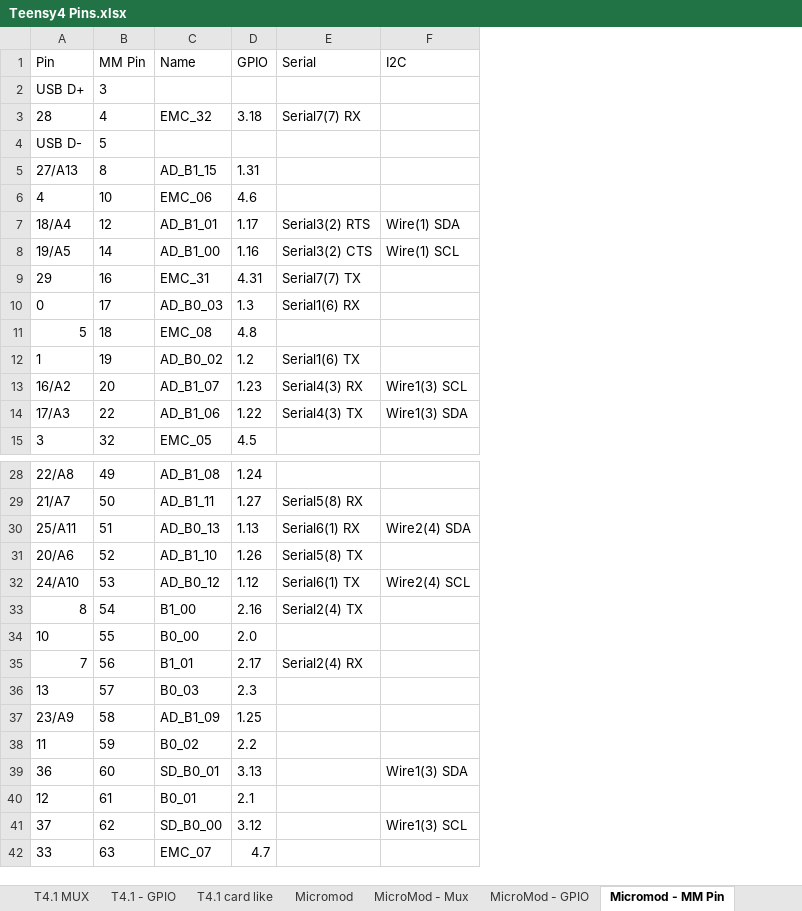
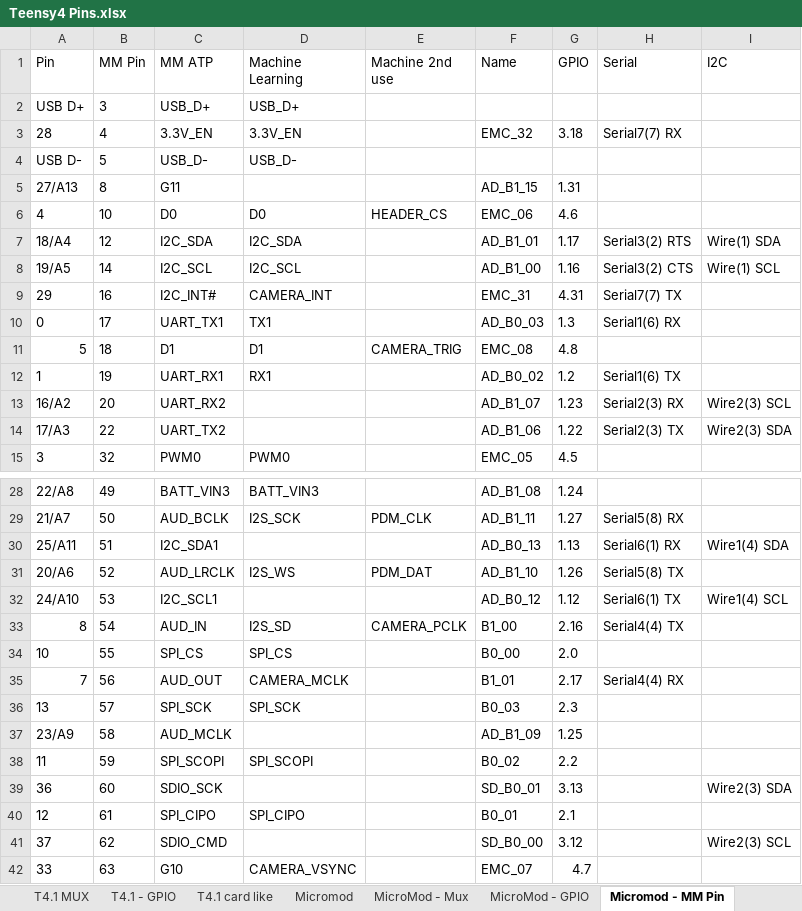
Before and after one commit to KurtE/TeensyDocuments, an Excel workbook: Teensy4 Pins.xlsx, sheet Micromod - MM Pin, drawn as a sheet; only a part is shown, gaps mark what is left out; values as stored, in another font and other column widths than the file's, no borders; table styles not drawn; addresses are those after the commit; the diff covers the shown part only; the diff names each change by its address in the sheet, - before the commit and + after, or states it on an @@ line.

Commit message:
Update Micromod with later object changes

```diff
--- a/Teensy4 Pins.xlsx (sheet Micromod - MM Pin)
+++ b/Teensy4 Pins.xlsx (sheet Micromod - MM Pin)
+column C (MM ATP), rows 2-15: USB_D+ | 3.3V_EN | USB_D- | G11 | D0 | I2C_SDA | I2C_SCL | I2C_INT# | UART_TX1 | D1 | UART_RX1 | UART_RX2 | UART_TX2 | PWM0; rows 28-42: BATT_VIN3 | AUD_BCLK | I2C_SDA1 | AUD_LRCLK | I2C_SCL1 | AUD_IN | SPI_CS | AUD_OUT | SPI_SCK | AUD_MCLK | SPI_SCOPI | SDIO_SCK | SPI_CIPO | SDIO_CMD | G10
+column D (Machine Learning), rows 2-15: USB_D+ | 3.3V_EN | USB_D- |  | D0 | I2C_SDA | I2C_SCL | CAMERA_INT | TX1 | D1 | RX1 |  |  | PWM0; rows 28-42: BATT_VIN3 | I2S_SCK |  | I2S_WS |  | I2S_SD | SPI_CS | CAMERA_MCLK | SPI_SCK |  | SPI_SCOPI |  | SPI_CIPO |  | CAMERA_VSYNC
+column E (Machine 2nd use), rows 6-11: HEADER_CS |  |  |  |  | CAMERA_TRIG; rows 29-33: PDM_CLK |  | PDM_DAT |  | CAMERA_PCLK
-H13 (Serial): Serial4(3) RX
+H13 (Serial): Serial2(3) RX
-I13 (I2C): Wire1(3) SCL
+I13 (I2C): Wire2(3) SCL
-H14 (Serial): Serial4(3) TX
+H14 (Serial): Serial2(3) TX
-I14 (I2C): Wire1(3) SDA
+I14 (I2C): Wire2(3) SDA
-I30 (I2C): Wire2(4) SDA
+I30 (I2C): Wire1(4) SDA
-I32 (I2C): Wire2(4) SCL
+I32 (I2C): Wire1(4) SCL
-H33 (Serial): Serial2(4) TX
+H33 (Serial): Serial4(4) TX
-H35 (Serial): Serial2(4) RX
+H35 (Serial): Serial4(4) RX
-I39 (I2C): Wire1(3) SDA
+I39 (I2C): Wire2(3) SDA
-I41 (I2C): Wire1(3) SCL
+I41 (I2C): Wire2(3) SCL
```
Also changed, not shown: 2 edited cells elsewhere in this sheet, sheet MicroMod - GPIO, sheet Micromod, sheet T4.1, 2 other files.
